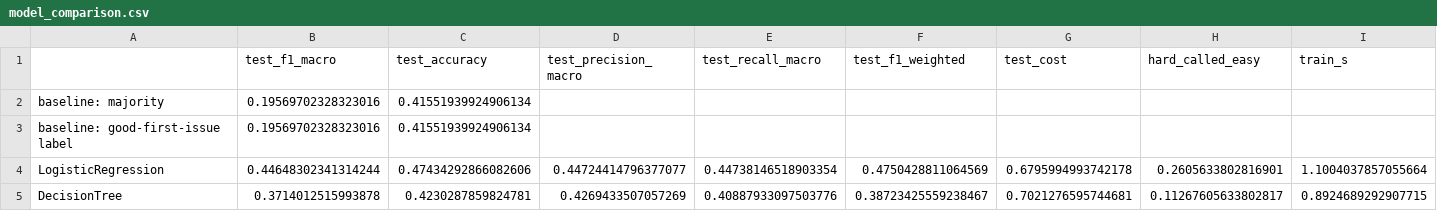
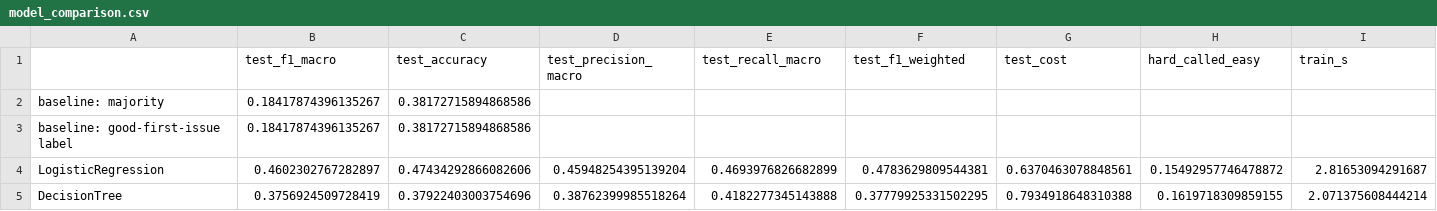
Before and after one commit to luvruv/IssueScout, a CSV file: report/model_comparison.csv, drawn as a sheet; only a part is shown; the diff covers the shown part only; the diff names each change by its address in the sheet, - before the commit and + after, or states it on an @@ line.

```diff
--- a/report/model_comparison.csv
+++ b/report/model_comparison.csv
-B2:B3 (test_f1_macro): 0.19569702328323016
+B2:B3 (test_f1_macro): 0.18417874396135267
-C2:C3 (test_accuracy): 0.41551939924906134
+C2:C3 (test_accuracy): 0.38172715894868586
-B4 (test_f1_macro): 0.44648302341314244
+B4 (test_f1_macro): 0.4602302767282897
-D4 (test_precision_macro): 0.44724414796377077
+D4 (test_precision_macro): 0.45948254395139204
-E4 (test_recall_macro): 0.44738146518903354
+E4 (test_recall_macro): 0.4693976826682899
-F4 (test_f1_weighted): 0.4750428811064569
+F4 (test_f1_weighted): 0.4783629809544381
-G4 (test_cost): 0.6795994993742178
+G4 (test_cost): 0.6370463078848561
-H4 (hard_called_easy): 0.2605633802816901
+H4 (hard_called_easy): 0.15492957746478872
-I4 (train_s): 1.1004037857055664
+I4 (train_s): 2.81653094291687
-B5 (test_f1_macro): 0.3714012515993878
+B5 (test_f1_macro): 0.3756924509728419
-C5 (test_accuracy): 0.4230287859824781
+C5 (test_accuracy): 0.37922403003754696
-D5 (test_precision_macro): 0.4269433507057269
+D5 (test_precision_macro): 0.38762399985518264
-E5 (test_recall_macro): 0.40887933097503776
+E5 (test_recall_macro): 0.4182277345143888
-F5 (test_f1_weighted): 0.38723425559238467
+F5 (test_f1_weighted): 0.37779925331502295
-G5 (test_cost): 0.7021276595744681
+G5 (test_cost): 0.7934918648310388
-H5 (hard_called_easy): 0.11267605633802817
+H5 (hard_called_easy): 0.1619718309859155
-I5 (train_s): 0.8924689292907715
+I5 (train_s): 2.071375608444214
```
Also changed, not shown: 101 edited cells elsewhere in this file, report/cluster_profiles.csv, report/merge_comparison.csv, 27 other files.
